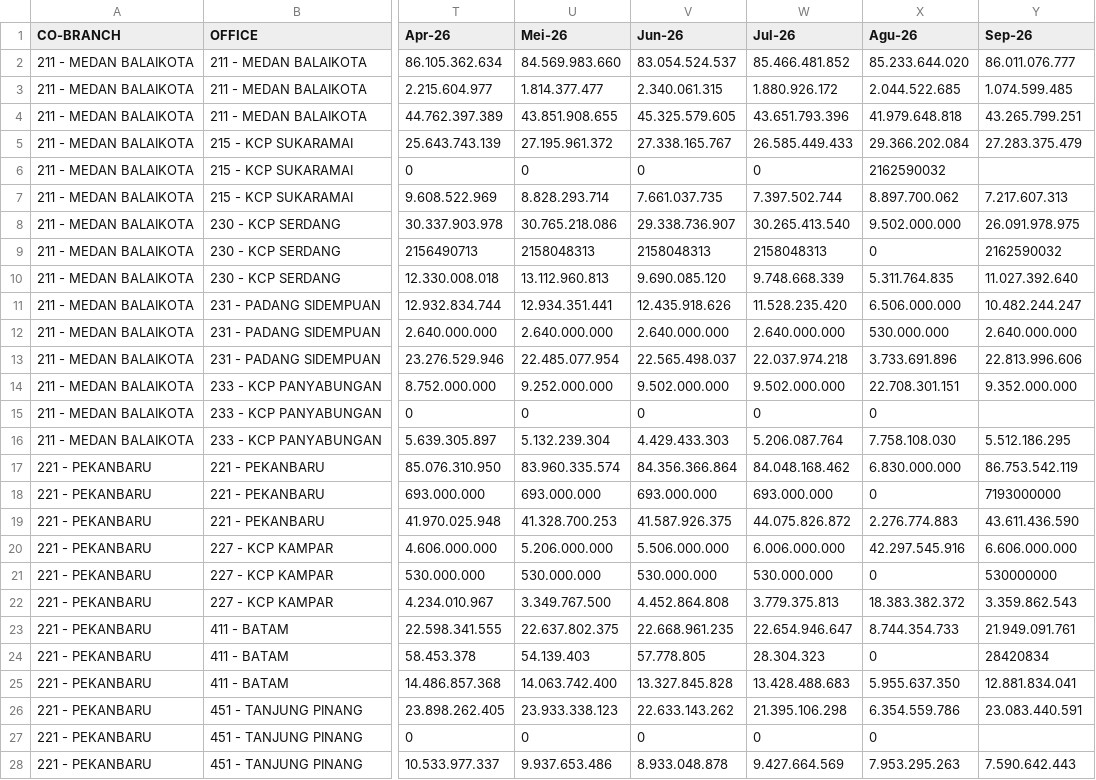
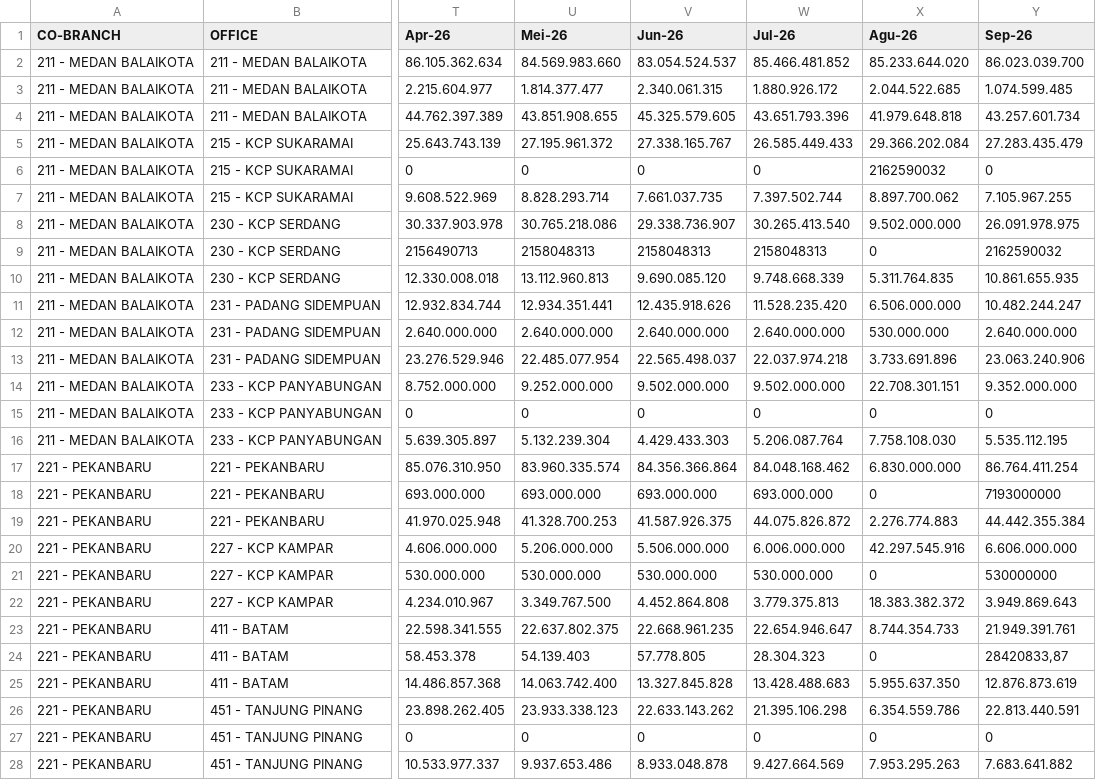
Before and after one commit to ahmad-denny/m_dashboard_xxx, a CSV file: priority.csv, drawn as a sheet; only a part is shown, gaps mark what is left out; the diff covers the shown part only; the diff names each change by its address in the sheet, - before the commit and + after, or states it on an @@ line.

```diff
--- a/priority.csv
+++ b/priority.csv
-Y2 (Sep-26): 86.011.076.777
+Y2 (Sep-26): 86.023.039.700
-Y4 (Sep-26): 43.265.799.251
+Y4 (Sep-26): 43.257.601.734
-Y5 (Sep-26): 27.283.375.479
+Y5 (Sep-26): 27.283.435.479
-Y6 (Sep-26): (empty)
+Y6 (Sep-26): 0
-Y7 (Sep-26): 7.217.607.313
+Y7 (Sep-26): 7.105.967.255
-Y10 (Sep-26): 11.027.392.640
+Y10 (Sep-26): 10.861.655.935
-Y13 (Sep-26): 22.813.996.606
+Y13 (Sep-26): 23.063.240.906
-Y15 (Sep-26): (empty)
+Y15 (Sep-26): 0
-Y16 (Sep-26): 5.512.186.295
+Y16 (Sep-26): 5.535.112.195
-Y17 (Sep-26): 86.753.542.119
+Y17 (Sep-26): 86.764.411.254
-Y19 (Sep-26): 43.611.436.590
+Y19 (Sep-26): 44.442.355.384
-Y22 (Sep-26): 3.359.862.543
+Y22 (Sep-26): 3.949.869.643
-Y23 (Sep-26): 21.949.091.761
+Y23 (Sep-26): 21.949.391.761
-Y24 (Sep-26): 28420834
+Y24 (Sep-26): 28420833,87
-Y25 (Sep-26): 12.881.834.041
+Y25 (Sep-26): 12.876.873.619
-Y26 (Sep-26): 23.083.440.591
+Y26 (Sep-26): 22.813.440.591
-Y27 (Sep-26): (empty)
+Y27 (Sep-26): 0
-Y28 (Sep-26): 7.590.642.443
+Y28 (Sep-26): 7.683.641.882
```
Also changed, not shown: 64 edited cells elsewhere in this file, coll.csv, finbook.csv, 6 other files.
